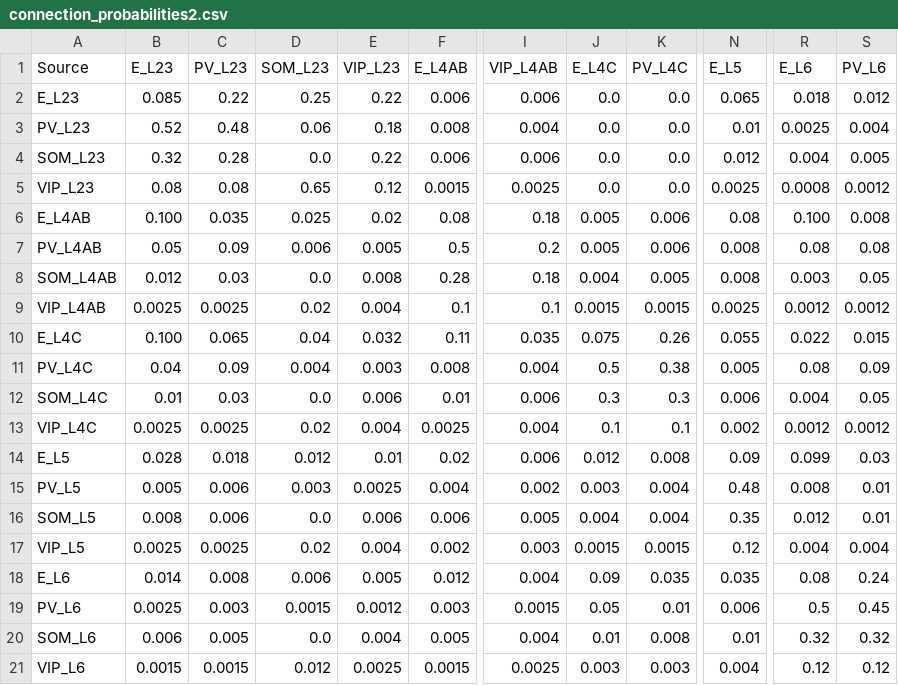
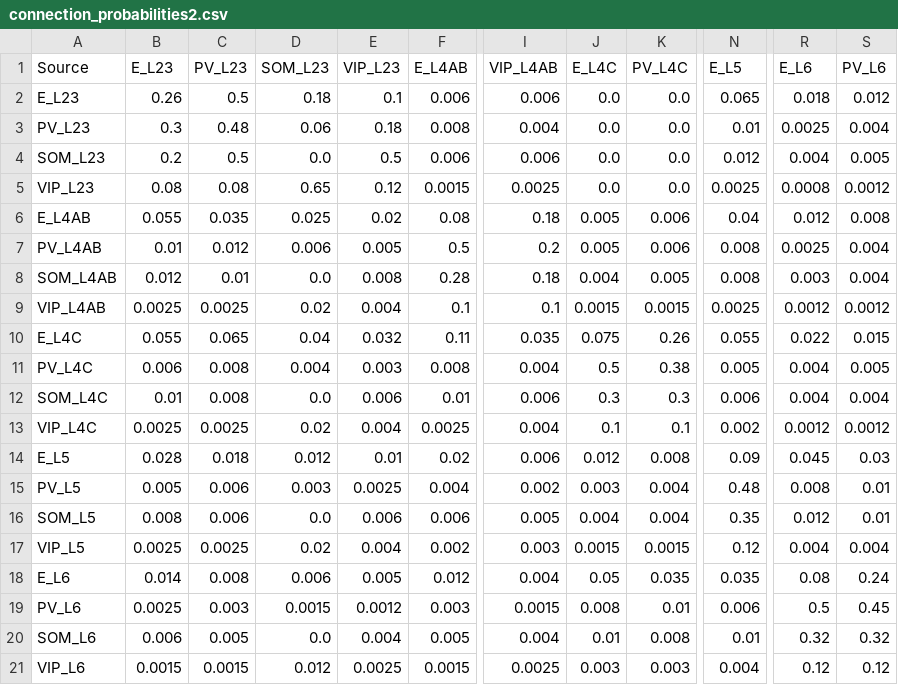
Before and after one commit to mathilde-sbri/Cortical-Column, a CSV file: config/connection_probabilities2.csv, drawn as a sheet; only a part is shown, gaps mark what is left out; the diff names each change by its address in the sheet, - before the commit and + after, or states it on an @@ line.

```diff
--- a/config/connection_probabilities2.csv
+++ b/config/connection_probabilities2.csv
-B2 (E_L23): 0.085
+B2 (E_L23): 0.26
-C2 (PV_L23): 0.22
+C2 (PV_L23): 0.5
-D2 (SOM_L23): 0.25
+D2 (SOM_L23): 0.18
-E2 (VIP_L23): 0.22
+E2 (VIP_L23): 0.1
-B3 (E_L23): 0.52
+B3 (E_L23): 0.3
-B4 (E_L23): 0.32
+B4 (E_L23): 0.2
-C4 (PV_L23): 0.28
+C4 (PV_L23): 0.5
-E4 (VIP_L23): 0.22
+E4 (VIP_L23): 0.5
-B6 (E_L23): 0.100
+B6 (E_L23): 0.055
-N6 (E_L5): 0.08
+N6 (E_L5): 0.04
-R6 (E_L6): 0.100
+R6 (E_L6): 0.012
-B7 (E_L23): 0.05
+B7 (E_L23): 0.01
-C7 (PV_L23): 0.09
+C7 (PV_L23): 0.012
-R7 (E_L6): 0.08
+R7 (E_L6): 0.0025
-S7 (PV_L6): 0.08
+S7 (PV_L6): 0.004
-C8 (PV_L23): 0.03
+C8 (PV_L23): 0.01
-S8 (PV_L6): 0.05
+S8 (PV_L6): 0.004
-B10 (E_L23): 0.100
+B10 (E_L23): 0.055
-B11 (E_L23): 0.04
+B11 (E_L23): 0.006
-C11 (PV_L23): 0.09
+C11 (PV_L23): 0.008
-R11 (E_L6): 0.08
+R11 (E_L6): 0.004
-S11 (PV_L6): 0.09
+S11 (PV_L6): 0.005
-C12 (PV_L23): 0.03
+C12 (PV_L23): 0.008
-S12 (PV_L6): 0.05
+S12 (PV_L6): 0.004
-R14 (E_L6): 0.099
+R14 (E_L6): 0.045
-J18 (E_L4C): 0.09
+J18 (E_L4C): 0.05
-J19 (E_L4C): 0.05
+J19 (E_L4C): 0.008
```
Also changed, not shown: config/conductances_AMPA2.csv, config/conductances_NMDA2.csv, 1 other file.
